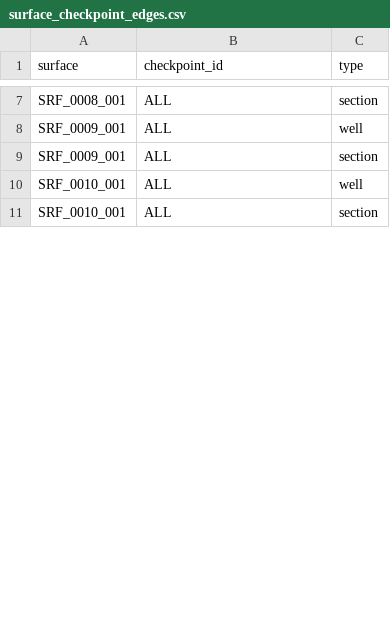
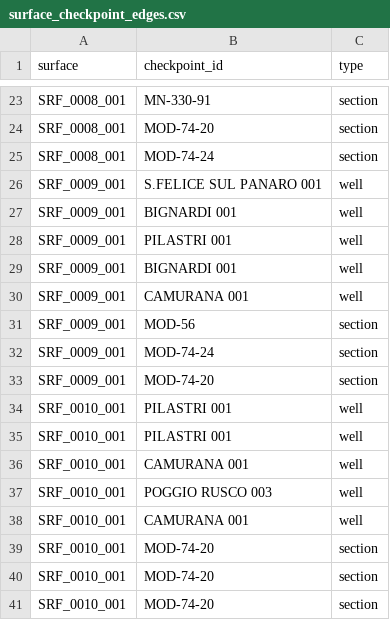
Before and after one commit to BaterHub/GeoSurface_Accuracy, a CSV file: working_files_folder/surface_checkpoint_edges.csv, drawn as a sheet; only a part is shown, gaps mark what is left out; addresses are those after the commit; the diff covers the shown part only; the diff names each change by its address in the sheet, - before the commit and + after, or states it on an @@ line.

Commit message:
Restore surface_checkpoint_edges to prior mapping

```diff
--- a/working_files_folder/surface_checkpoint_edges.csv
+++ b/working_files_folder/surface_checkpoint_edges.csv
-B23 (checkpoint_id): ALL
+B23 (checkpoint_id): MN-330-91
+row 24: SRF_0008_001 | MOD-74-20 | section
+row 25: SRF_0008_001 | MOD-74-24 | section
+row 26: SRF_0009_001 | S.FELICE SUL PANARO 001 | well
+row 27: SRF_0009_001 | BIGNARDI 001 | well
-B28 (checkpoint_id): ALL
+B28 (checkpoint_id): PILASTRI 001
+row 29: SRF_0009_001 | BIGNARDI 001 | well
+row 30: SRF_0009_001 | CAMURANA 001 | well
-B31 (checkpoint_id): ALL
+B31 (checkpoint_id): MOD-56
+row 32: SRF_0009_001 | MOD-74-24 | section
+row 33: SRF_0009_001 | MOD-74-20 | section
-B34 (checkpoint_id): ALL
+B34 (checkpoint_id): PILASTRI 001
+row 35: SRF_0010_001 | PILASTRI 001 | well
+row 36: SRF_0010_001 | CAMURANA 001 | well
+row 37: SRF_0010_001 | POGGIO RUSCO 003 | well
+row 38: SRF_0010_001 | CAMURANA 001 | well
-B39 (checkpoint_id): ALL
+B39 (checkpoint_id): MOD-74-20
+row 40: SRF_0010_001 | MOD-74-20 | section
+row 41: SRF_0010_001 | MOD-74-20 | section
```
Also changed, not shown: 46 added rows and 15 edited cells elsewhere in this file.
